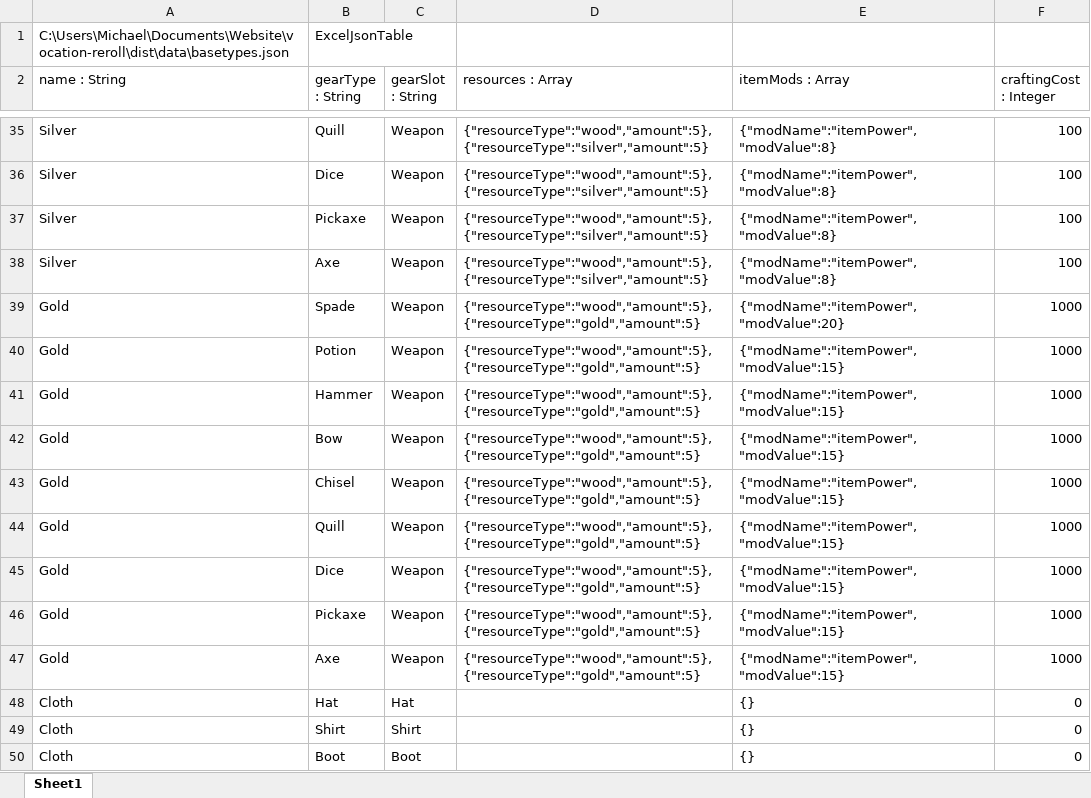
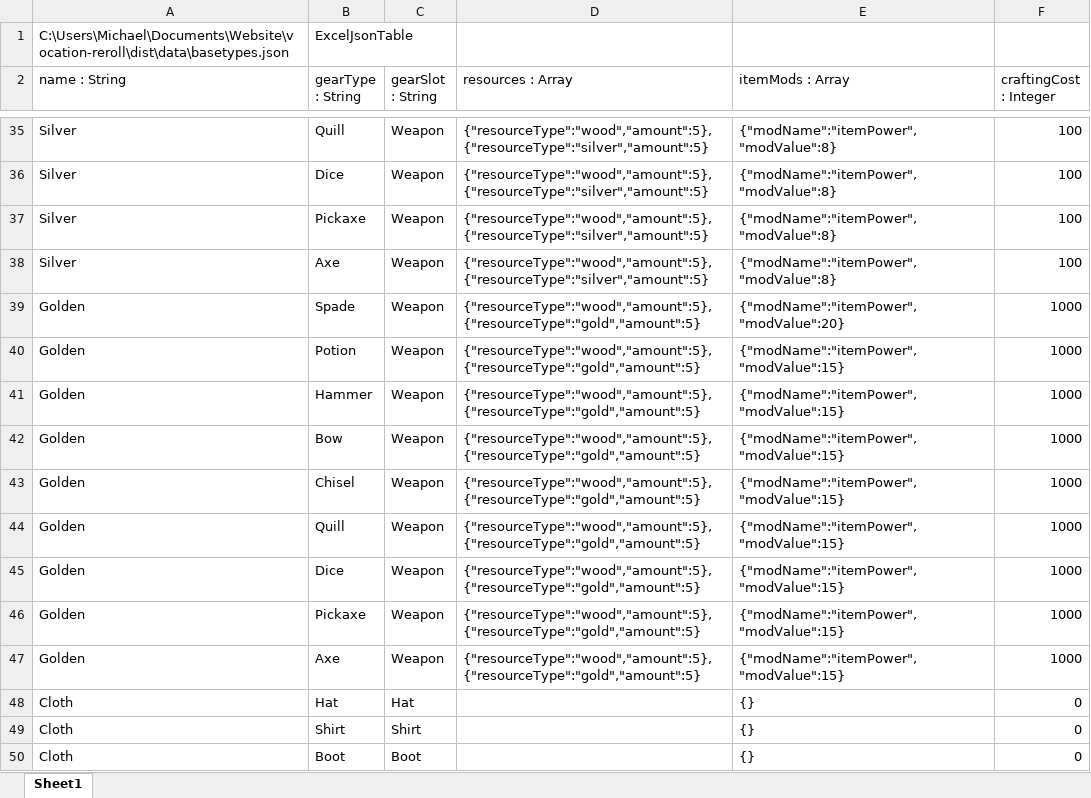
Before and after one commit to Zyteify/Zyteify.github.io, an Excel workbook: dist/data/basetypes.xlsx, sheet Sheet1, drawn as a sheet; only a part is shown, gaps mark what is left out; values as stored, in another font and other column widths than the file's, no borders; the diff names each change by its address in the sheet, - before the commit and + after, or states it on an @@ line.

```diff
--- a/dist/data/basetypes.xlsx (sheet Sheet1)
+++ b/dist/data/basetypes.xlsx (sheet Sheet1)
-A39:A47 (name : String): Gold
+A39:A47 (name : String): Golden
```
Also changed, not shown: 26 other files.
